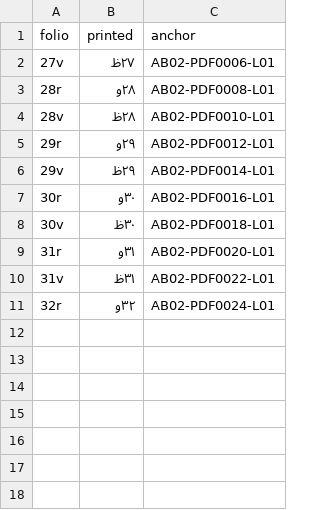
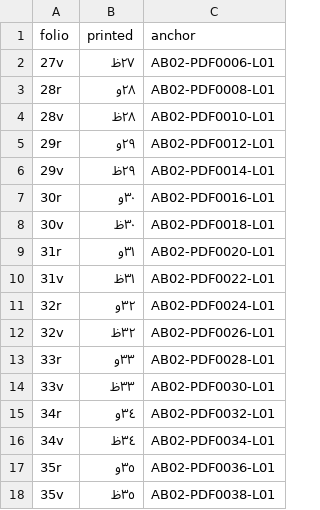
Before and after one commit to KokunoYumeto/al-battani, a TSV file: S15/historia/folios.tsv, drawn as a sheet; the diff names each change by its address in the sheet, - before the commit and + after, or states it on an @@ line.

```diff
--- a/S15/historia/folios.tsv
+++ b/S15/historia/folios.tsv
+row 12: 32v | ٣٢ظ | AB02-PDF0026-L01
+row 13: 33r | ٣٣و | AB02-PDF0028-L01
+row 14: 33v | ٣٣ظ | AB02-PDF0030-L01
+row 15: 34r | ٣٤و | AB02-PDF0032-L01
+row 16: 34v | ٣٤ظ | AB02-PDF0034-L01
+row 17: 35r | ٣٥و | AB02-PDF0036-L01
+row 18: 35v | ٣٥ظ | AB02-PDF0038-L01
```
Also changed, not shown: S15/historia/apparatus.tsv, S15/historia/charts.tsv, 21 other files.
